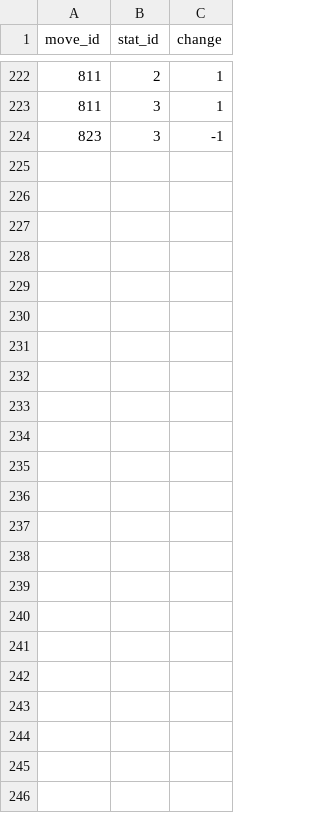
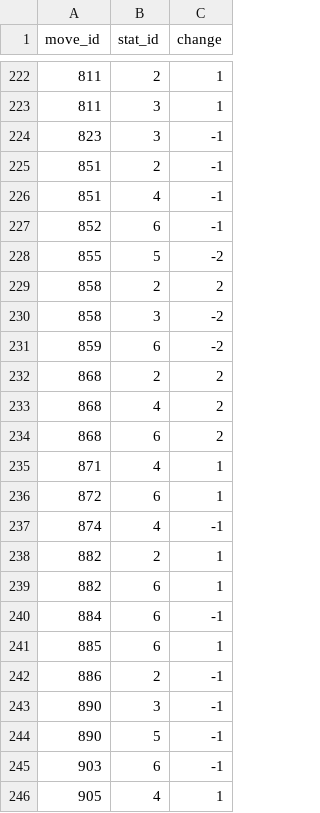
Before and after one commit to raulfonsecapoca/Final-Project, a CSV file: data/csv/move_meta_stat_changes.csv, drawn as a sheet; only a part is shown, gaps mark what is left out.

```diff
--- a/data/csv/move_meta_stat_changes.csv
+++ b/data/csv/move_meta_stat_changes.csv
@@ -224 +224,23 @@ move_id,stat_id,change
 823,3,-1
+851,2,-1
+851,4,-1
+852,6,-1
+855,5,-2
+858,2,2
+858,3,-2
+859,6,-2
+868,2,2
+868,4,2
+868,6,2
+871,4,1
+872,6,1
+874,4,-1
+882,2,1
+882,6,1
+884,6,-1
+885,6,1
+886,2,-1
+890,3,-1
+890,5,-1
+903,6,-1
+905,4,1
```
Also changed, not shown: data/csv/pokemon.csv, data/csv/pokemon_dex_numbers.csv, 9 other files.
